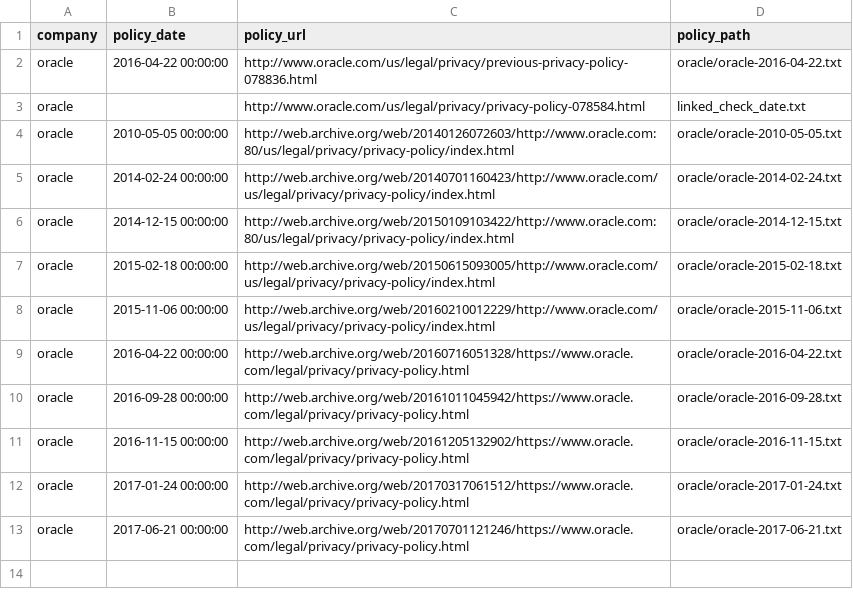
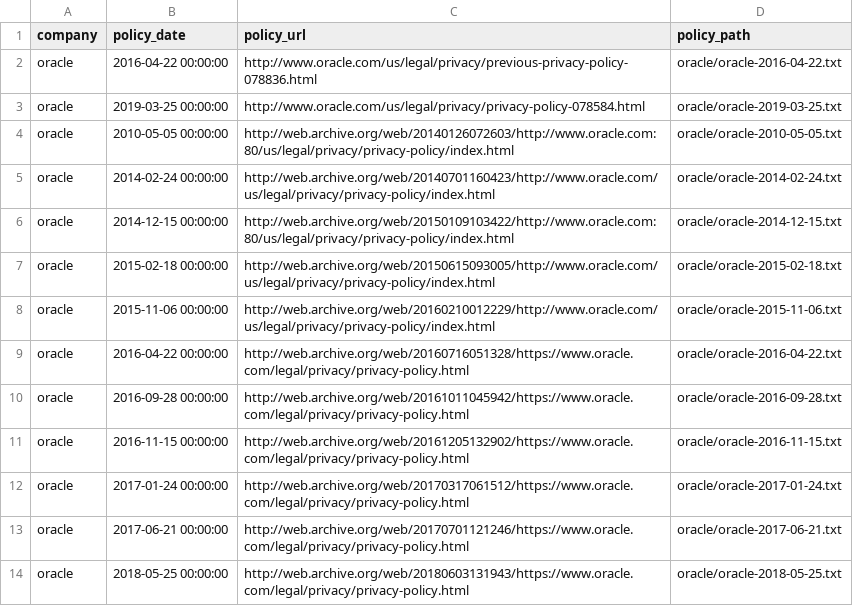
Before and after one commit to workmanjack/privacy-policies-through-time, a CSV file: privacy-policies-through-time/oracle-privacy-policies-index.csv, drawn as a sheet.

```diff
--- a/privacy-policies-through-time/oracle-privacy-policies-index.csv
+++ b/privacy-policies-through-time/oracle-privacy-policies-index.csv
@@ -2,3 +2,3 @@ company,policy_date,policy_url,policy_path
 oracle,2016-04-22 00:00:00,http://www.oracle.com/us/legal/privacy/previous-privacy-policy-078836.html,oracle/oracle-2016-04-22.txt
-oracle,,http://www.oracle.com/us/legal/privacy/privacy-policy-078584.html,linked_check_date.txt
+oracle,2019-03-25 00:00:00,http://www.oracle.com/us/legal/privacy/privacy-policy-078584.html,oracle/oracle-2019-03-25.txt
 oracle,2010-05-05 00:00:00,http://web.archive.org/web/20140126072603/http://www.oracle.com:80/us/legal/privacy/privacy-policy/index.html,oracle/oracle-2010-05-05.txt
@@ -13 +13,2 @@ oracle,2017-01-24 00:00:00,http://web.archive.org/web/20170317061512/https://www
 oracle,2017-06-21 00:00:00,http://web.archive.org/web/20170701121246/https://www.oracle.com/legal/privacy/privacy-policy.html,oracle/oracle-2017-06-21.txt
+oracle,2018-05-25 00:00:00,http://web.archive.org/web/20180603131943/https://www.oracle.com/legal/privacy/privacy-policy.html,oracle/oracle-2018-05-25.txt
```
Also changed, not shown: privacy-policies-through-time/google-privacy-policies-index.csv, privacy-policies-through-time/master-privacy-policies-index.csv, 6 other files.
